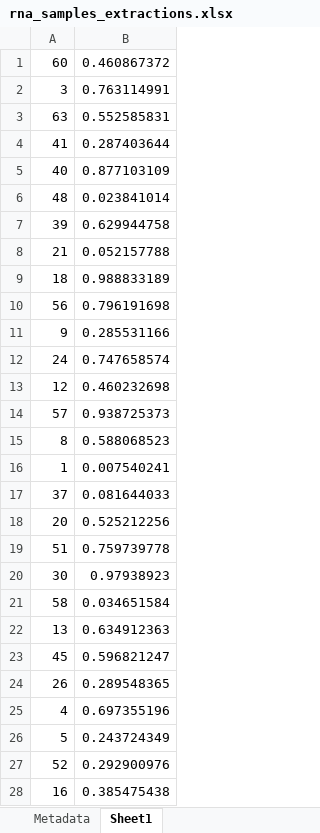
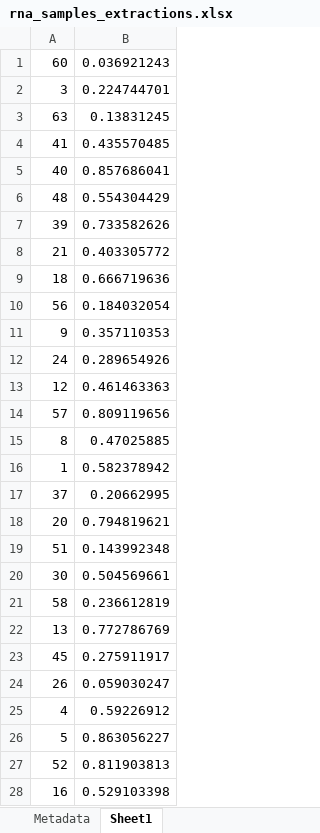
Before and after one commit to AHuffmyer/moorea_symbiotic_exchange_2023, an Excel workbook: data/rna/rna_samples_extractions.xlsx, sheet Sheet1, drawn as a sheet; only a part is shown; values as stored, in another font and other column widths than the file's, no borders; the diff covers the shown part only; the diff names each change by its address in the sheet, - before the commit and + after, or states it on an @@ line.

```diff
--- a/data/rna/rna_samples_extractions.xlsx (sheet Sheet1)
+++ b/data/rna/rna_samples_extractions.xlsx (sheet Sheet1)
-B1: 0.460867372
+B1: 0.036921243
-B2: 0.763114991
+B2: 0.224744701
-B3: 0.552585831
+B3: 0.13831245
-B4: 0.287403644
+B4: 0.435570485
-B5: 0.877103109
+B5: 0.857686041
-B6: 0.023841014
+B6: 0.554304429
-B7: 0.629944758
+B7: 0.733582626
-B8: 0.052157788
+B8: 0.403305772
-B9: 0.988833189
+B9: 0.666719636
-B10: 0.796191698
+B10: 0.184032054
-B11: 0.285531166
+B11: 0.357110353
-B12: 0.747658574
+B12: 0.289654926
-B13: 0.460232698
+B13: 0.461463363
-B14: 0.938725373
+B14: 0.809119656
-B15: 0.588068523
+B15: 0.47025885
-B16: 0.007540241
+B16: 0.582378942
-B17: 0.081644033
+B17: 0.20662995
-B18: 0.525212256
+B18: 0.794819621
-B19: 0.759739778
+B19: 0.143992348
-B20: 0.97938923
+B20: 0.504569661
-B21: 0.034651584
+B21: 0.236612819
-B22: 0.634912363
+B22: 0.772786769
-B23: 0.596821247
+B23: 0.275911917
-B24: 0.289548365
+B24: 0.059030247
-B25: 0.697355196
+B25: 0.59226912
-B26: 0.243724349
+B26: 0.863056227
-B27: 0.292900976
+B27: 0.811903813
-B28: 0.385475438
+B28: 0.529103398
```
Also changed, not shown: 36 edited cells elsewhere in this sheet, sheet Metadata, 6 other files.
